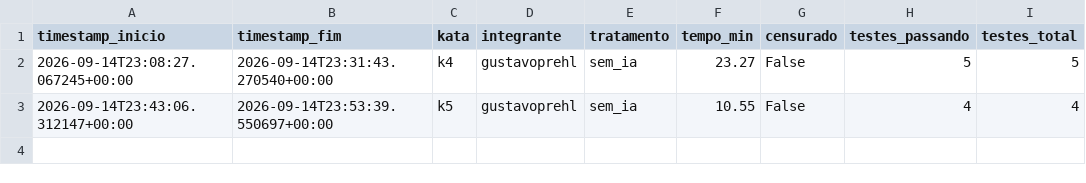
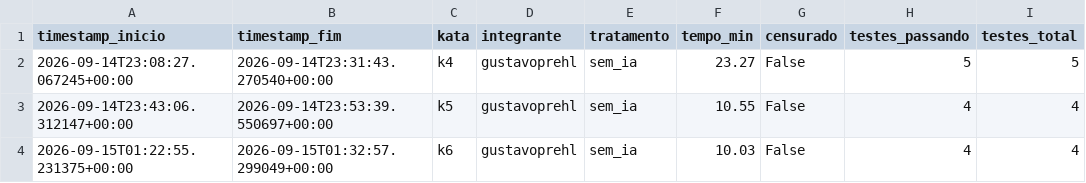
Before and after one commit to lucasrsnd/lab-medicao-experimentacao, a CSV file: Lab-02/data/raw/trials_tempo.csv, drawn as a sheet.

Commit message:
#56 [S02] Gustavo — Kata K6 (Sem IA)
- time-to-green: 10.03min, 4/4 testes passando, censurado=False
- métricas estáticas: LOC(sloc)=11, complexidade média=4.0, MI=100.0, duplicação=0.0%

```diff
--- a/Lab-02/data/raw/trials_tempo.csv
+++ b/Lab-02/data/raw/trials_tempo.csv
@@ -3 +3,2 @@ timestamp_inicio,timestamp_fim,kata,integrante,tratamento,tempo_min,censurado,te
 2026-09-14T23:43:06.312147+00:00,2026-09-14T23:53:39.550697+00:00,k5,gustavoprehl,sem_ia,10.55,False,4,4
+2026-09-15T01:22:55.231375+00:00,2026-09-15T01:32:57.299049+00:00,k6,gustavoprehl,sem_ia,10.03,False,4,4
```
Also changed, not shown: Lab-02/data/raw/trials_metricas.csv, 3 other files.
